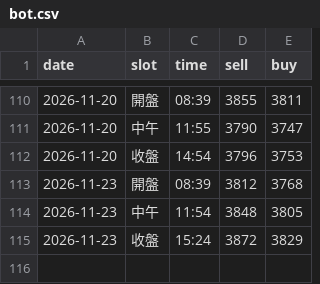
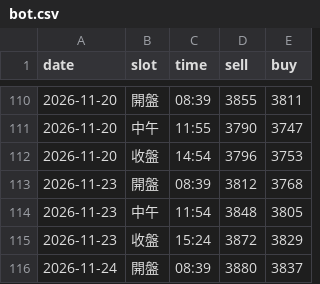
Before and after one commit to nmymdf/gold, a CSV file: data/bot.csv, drawn as a sheet; only a part is shown, gaps mark what is left out; the diff names each change by its address in the sheet, - before the commit and + after, or states it on an @@ line.

```diff
--- a/data/bot.csv
+++ b/data/bot.csv
+row 116: 2026-11-24 | 開盤 | 08:39 | 3880 | 3837
```
